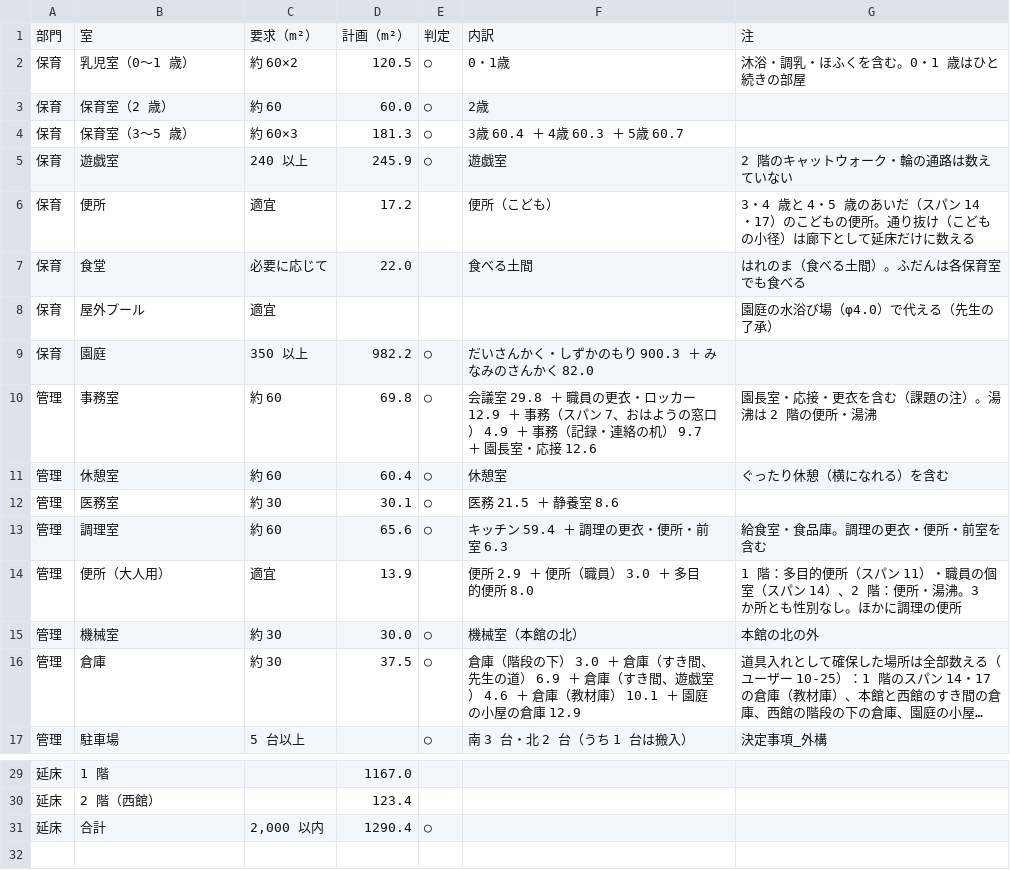
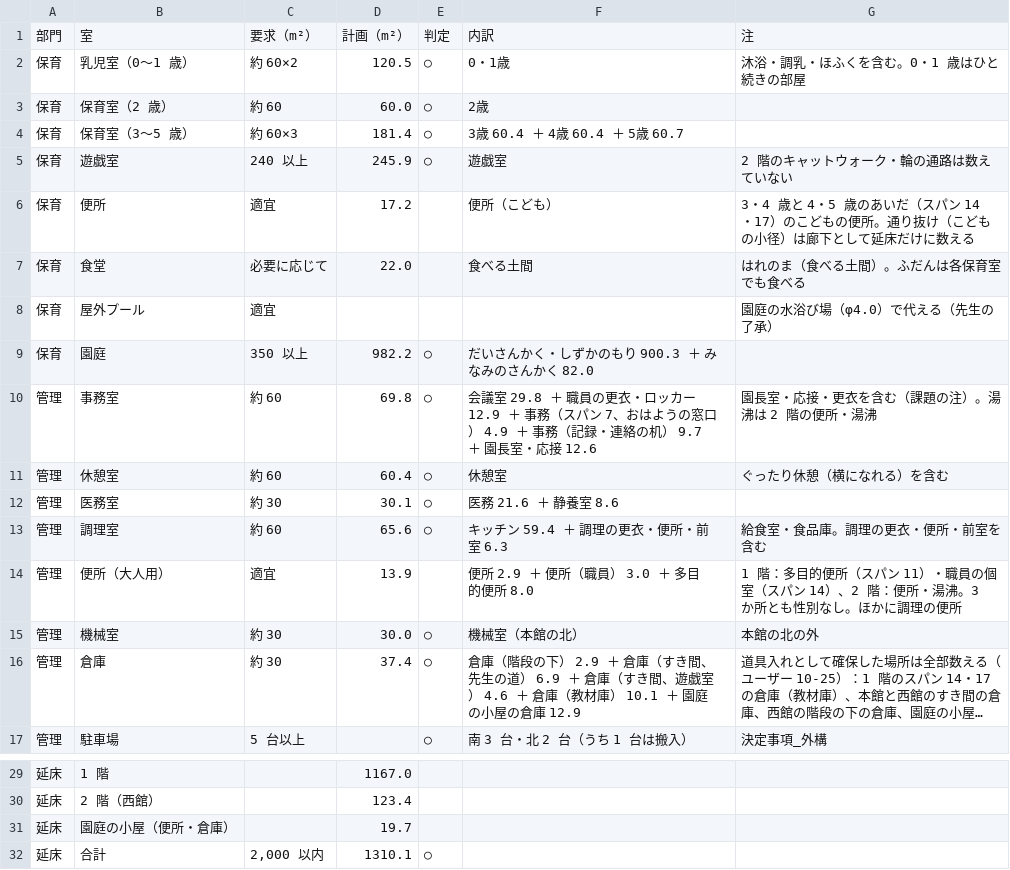
Before and after one commit to kidayasuo/atelier, a CSV file: sodachiya/model/drawings/sodachiya_areas.csv, drawn as a sheet; only a part is shown, gaps mark what is left out; long unchanged cells end in …; addresses are those after the commit; the diff names each change by its address in the sheet, - before the commit and + after, or states it on an @@ line.

```diff
--- a/sodachiya/model/drawings/sodachiya_areas.csv
+++ b/sodachiya/model/drawings/sodachiya_areas.csv
-D4: 181.3
+D4: 181.4
-F4: 3歳 60.4 ＋ 4歳 60.3 ＋ 5歳 60.7
+F4: 3歳 60.4 ＋ 4歳 60.4 ＋ 5歳 60.7
-F12: 医務 21.5 ＋ 静養室 8.6
+F12: 医務 21.6 ＋ 静養室 8.6
-D16: 37.5
+D16: 37.4
-F16: …の下） 3.0 ＋ 倉庫…
+F16: …の下） 2.9 ＋ 倉庫…
+row 31: 延床 | 園庭の小屋（便所・倉庫） |  | 19.7
-D32: 1290.4
+D32: 1310.1
```
Also changed, not shown: 38 other files.
